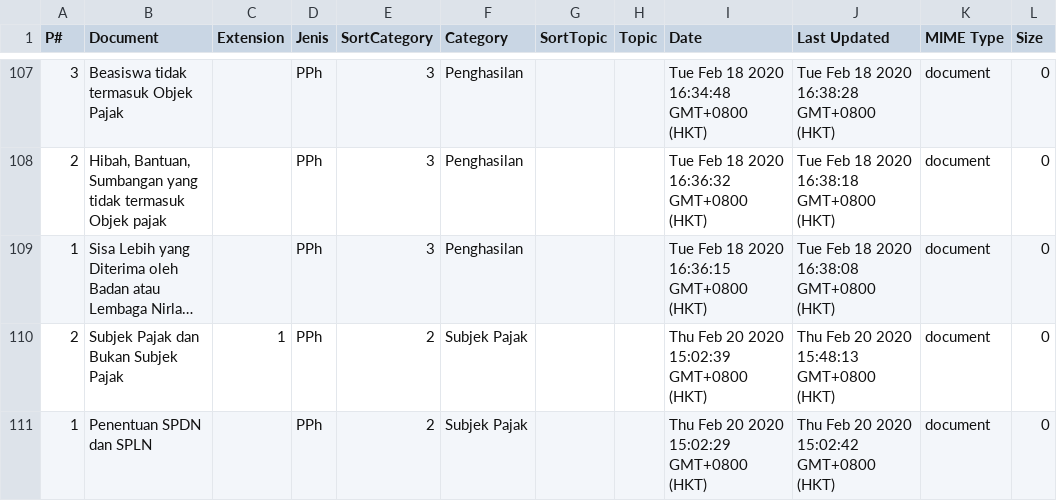
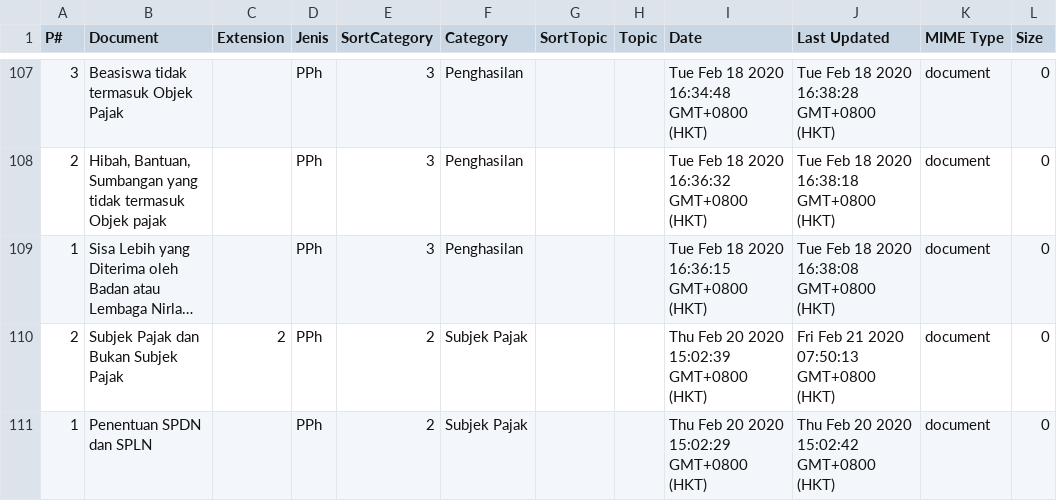
Before and after one commit to kelaspajak/kelaspajak.github.io, a CSV file: _data/pph.csv, drawn as a sheet; only a part is shown, gaps mark what is left out; long unchanged cells end in …; the diff covers the shown part only; the diff names each change by its address in the sheet, - before the commit and + after, or states it on an @@ line.

```diff
--- a/_data/pph.csv
+++ b/_data/pph.csv
-C110 (Extension): 1
+C110 (Extension): 2
-J110 (Last Updated): Thu Feb 20 2020 15:48:13 GMT+0800 (HKT)
+J110 (Last Updated): Fri Feb 21 2020 07:50:13 GMT+0800 (HKT)
```
Also changed, not shown: 2 added rows, 2 removed rows and 70 edited cells elsewhere in this file.
